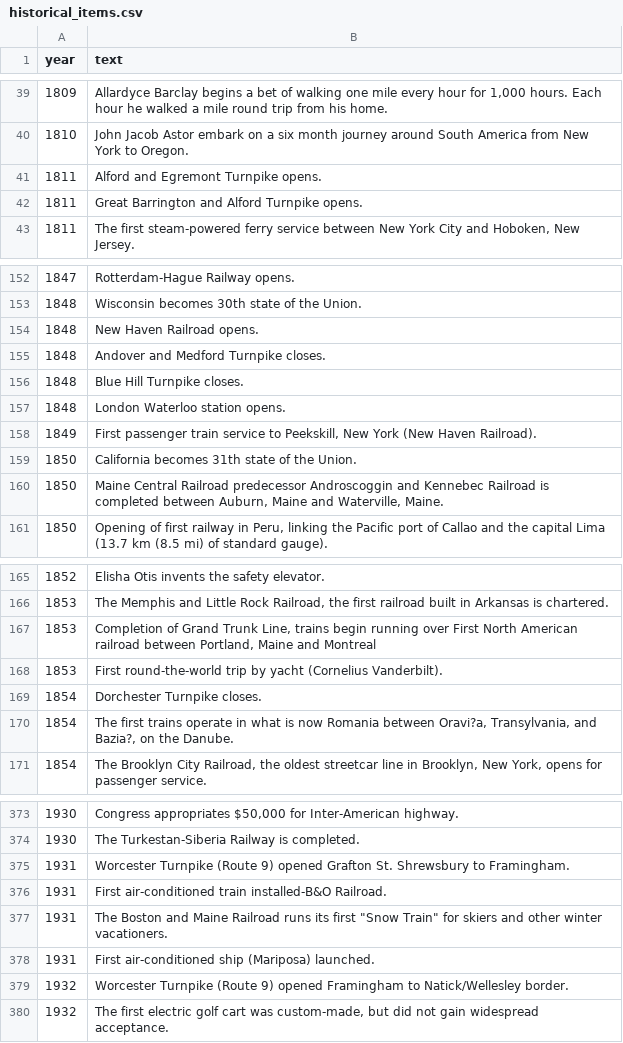
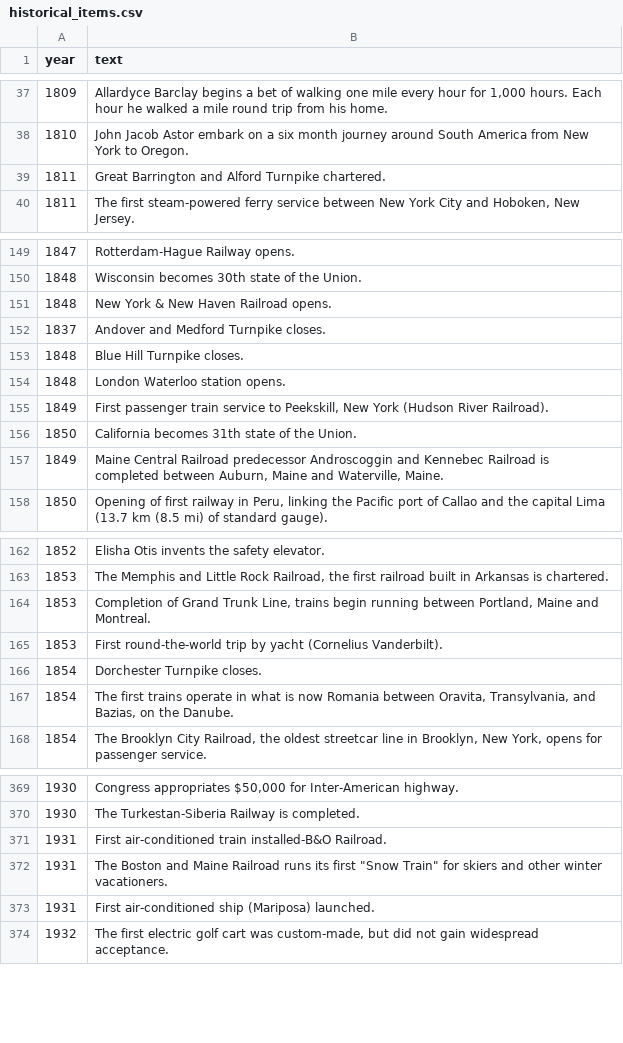
Before and after one commit to CTPSSTAFF/historical-transportation-map, a CSV file: csv/historical_items.csv, drawn as a sheet; only a part is shown, gaps mark what is left out; the diff covers the shown part only.

```diff
--- a/csv/historical_items.csv
+++ b/csv/historical_items.csv
@@ -40,4 +38,3 @@ year,text
 1810,John Jacob Astor embark on a six month journey around South America from New York to Oregon.
-1811,Alford and Egremont Turnpike opens.
-1811,Great Barrington and Alford Turnpike opens.
+1811,Great Barrington and Alford Turnpike chartered.
 1811,"The first steam-powered ferry service between New York City and Hoboken, New Jersey."
@@ -153,9 +150,9 @@ year,text
 1848,Wisconsin becomes 30th state of the Union.
-1848,New Haven Railroad opens.
-1848,Andover and Medford Turnpike closes.
+1848,New York & New Haven Railroad opens.
+1837,Andover and Medford Turnpike closes.
 1848,Blue Hill Turnpike closes.
 1848,London Waterloo station opens.
-1849,"First passenger train service to Peekskill, New York (New Haven Railroad)."
+1849,"First passenger train service to Peekskill, New York (Hudson River Railroad)."
 1850,California becomes 31th state of the Union.
-1850,"Maine Central Railroad predecessor Androscoggin and Kennebec Railroad is completed between Auburn, Maine and Waterville, Maine."
+1849,"Maine Central Railroad predecessor Androscoggin and Kennebec Railroad is completed between Auburn, Maine and Waterville, Maine."
 1850,"Opening of first railway in Peru, linking the Pacific port of Callao and the capital Lima (13.7 km (8.5 mi) of standard gauge)."
@@ -166,6 +163,6 @@ year,text
 1853,"The Memphis and Little Rock Railroad, the first railroad built in Arkansas is chartered."
-1853,"Completion of Grand Trunk Line, trains begin running over First North American railroad between Portland, Maine and Montreal"
+1853,"Completion of Grand Trunk Line, trains begin running between Portland, Maine and Montreal."
 1853,First round-the-world trip by yacht (Cornelius Vanderbilt).
 1854,Dorchester Turnpike closes.
-1854,"The first trains operate in what is now Romania between Oravi?a, Transylvania, and Bazia?, on the Danube."
+1854,"The first trains operate in what is now Romania between Oravita, Transylvania, and Bazias, on the Danube."
 1854,"The Brooklyn City Railroad, the oldest streetcar line in Brooklyn, New York, opens for passenger service."
@@ -374,3 +370,2 @@ year,text
 1930,The Turkestan-Siberia Railway is completed.
-1931,Worcester Turnpike (Route 9) opened Grafton St. Shrewsbury to Framingham.
 1931,First air-conditioned train installed-B&O Railroad.
@@ -378,3 +373,2 @@ year,text
 1931,First air-conditioned ship (Mariposa) launched.
-1932,Worcester Turnpike (Route 9) opened Framingham to Natick/Wellesley border.
 1932,"The first electric golf cart was custom-made, but did not gain widespread acceptance."
```
Also changed, not shown: 3 added rows, 16 removed rows and 18 edited cells elsewhere in this file, csv/feature_timeline.csv.
